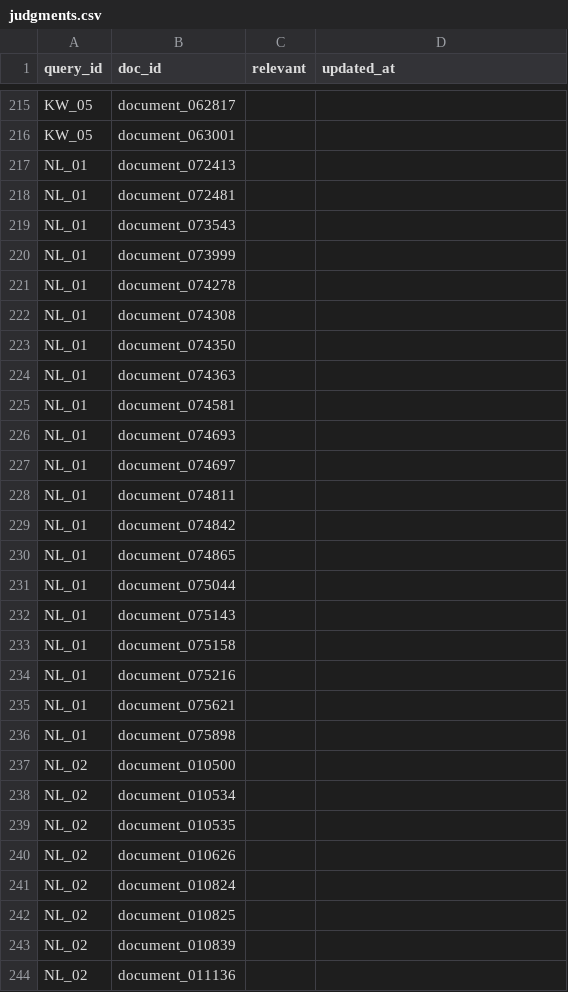
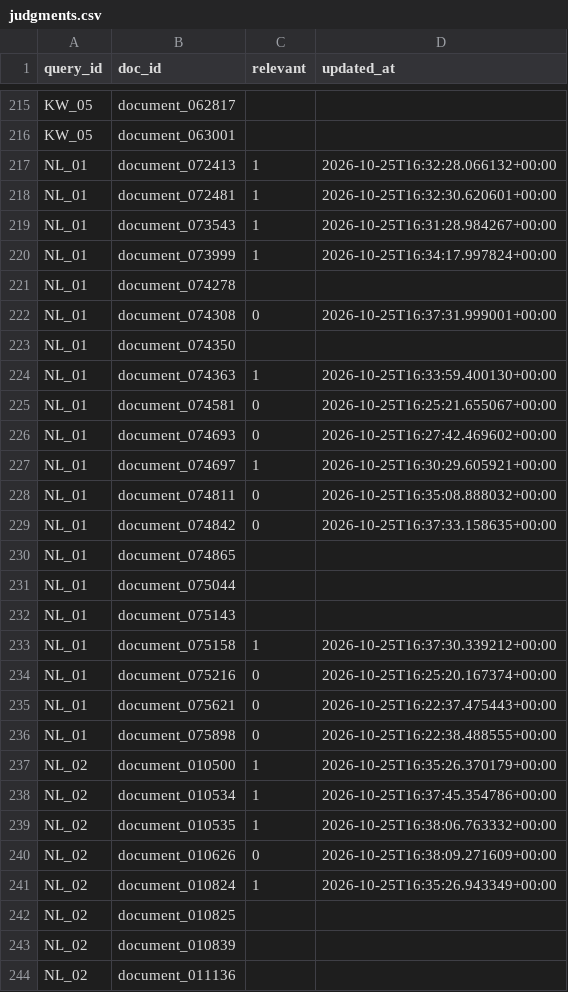
Before and after one commit to vishrutbhushan/ir-benchmark, a CSV file: data/judgments.csv, drawn as a sheet; only a part is shown, gaps mark what is left out; the diff covers the shown part only.

Commit message:
evals_v

```diff
--- a/data/judgments.csv
+++ b/data/judgments.csv
@@ -216,15 +216,15 @@ KW_05,document_062817,,
 KW_05,document_063001,,
-NL_01,document_072413,,
-NL_01,document_072481,,
-NL_01,document_073543,,
-NL_01,document_073999,,
+NL_01,document_072413,1,2026-10-25T16:32:28.066132+00:00
+NL_01,document_072481,1,2026-10-25T16:32:30.620601+00:00
+NL_01,document_073543,1,2026-10-25T16:31:28.984267+00:00
+NL_01,document_073999,1,2026-10-25T16:34:17.997824+00:00
 NL_01,document_074278,,
-NL_01,document_074308,,
+NL_01,document_074308,0,2026-10-25T16:37:31.999001+00:00
 NL_01,document_074350,,
-NL_01,document_074363,,
-NL_01,document_074581,,
-NL_01,document_074693,,
-NL_01,document_074697,,
-NL_01,document_074811,,
-NL_01,document_074842,,
+NL_01,document_074363,1,2026-10-25T16:33:59.400130+00:00
+NL_01,document_074581,0,2026-10-25T16:25:21.655067+00:00
+NL_01,document_074693,0,2026-10-25T16:27:42.469602+00:00
+NL_01,document_074697,1,2026-10-25T16:30:29.605921+00:00
+NL_01,document_074811,0,2026-10-25T16:35:08.888032+00:00
+NL_01,document_074842,0,2026-10-25T16:37:33.158635+00:00
 NL_01,document_074865,,
@@ -232,11 +232,11 @@ NL_01,document_075044,,
 NL_01,document_075143,,
-NL_01,document_075158,,
-NL_01,document_075216,,
-NL_01,document_075621,,
-NL_01,document_075898,,
-NL_02,document_010500,,
-NL_02,document_010534,,
-NL_02,document_010535,,
-NL_02,document_010626,,
-NL_02,document_010824,,
+NL_01,document_075158,1,2026-10-25T16:37:30.339212+00:00
+NL_01,document_075216,0,2026-10-25T16:25:20.167374+00:00
+NL_01,document_075621,0,2026-10-25T16:22:37.475443+00:00
+NL_01,document_075898,0,2026-10-25T16:22:38.488555+00:00
+NL_02,document_010500,1,2026-10-25T16:35:26.370179+00:00
+NL_02,document_010534,1,2026-10-25T16:37:45.354786+00:00
+NL_02,document_010535,1,2026-10-25T16:38:06.763332+00:00
+NL_02,document_010626,0,2026-10-25T16:38:09.271609+00:00
+NL_02,document_010824,1,2026-10-25T16:35:26.943349+00:00
 NL_02,document_010825,,
```
Also changed, not shown: 84 edited cells elsewhere in this file.
